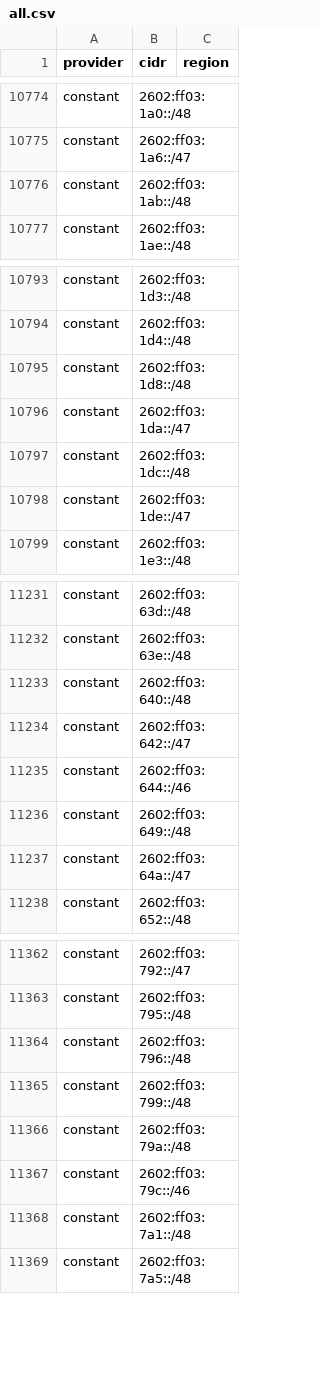
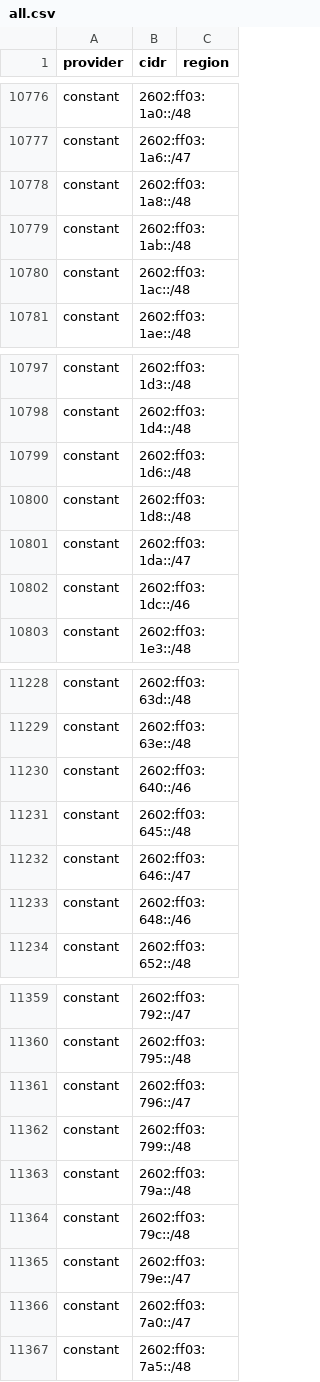
Before and after one commit to BitHeX0R/cdn-ip-ranges, a CSV file: all/all.csv, drawn as a sheet; only a part is shown, gaps mark what is left out; the diff covers the shown part only.

```diff
--- a/all/all.csv
+++ b/all/all.csv
@@ -10775,3 +10777,5 @@ constant,2602:ff03:1a0::/48,
 constant,2602:ff03:1a6::/47,
+constant,2602:ff03:1a8::/48,
 constant,2602:ff03:1ab::/48,
+constant,2602:ff03:1ac::/48,
 constant,2602:ff03:1ae::/48,
@@ -10794,6 +10798,6 @@ constant,2602:ff03:1d3::/48,
 constant,2602:ff03:1d4::/48,
+constant,2602:ff03:1d6::/48,
 constant,2602:ff03:1d8::/48,
 constant,2602:ff03:1da::/47,
-constant,2602:ff03:1dc::/48,
-constant,2602:ff03:1de::/47,
+constant,2602:ff03:1dc::/46,
 constant,2602:ff03:1e3::/48,
@@ -11232,7 +11229,6 @@ constant,2602:ff03:63d::/48,
 constant,2602:ff03:63e::/48,
-constant,2602:ff03:640::/48,
-constant,2602:ff03:642::/47,
-constant,2602:ff03:644::/46,
-constant,2602:ff03:649::/48,
-constant,2602:ff03:64a::/47,
+constant,2602:ff03:640::/46,
+constant,2602:ff03:645::/48,
+constant,2602:ff03:646::/47,
+constant,2602:ff03:648::/46,
 constant,2602:ff03:652::/48,
@@ -11363,7 +11360,8 @@ constant,2602:ff03:792::/47,
 constant,2602:ff03:795::/48,
-constant,2602:ff03:796::/48,
+constant,2602:ff03:796::/47,
 constant,2602:ff03:799::/48,
 constant,2602:ff03:79a::/48,
-constant,2602:ff03:79c::/46,
-constant,2602:ff03:7a1::/48,
+constant,2602:ff03:79c::/48,
+constant,2602:ff03:79e::/47,
+constant,2602:ff03:7a0::/47,
 constant,2602:ff03:7a5::/48,
```
Also changed, not shown: 20 added rows, 28 removed rows and 57 edited cells elsewhere in this file, 31 other files.
